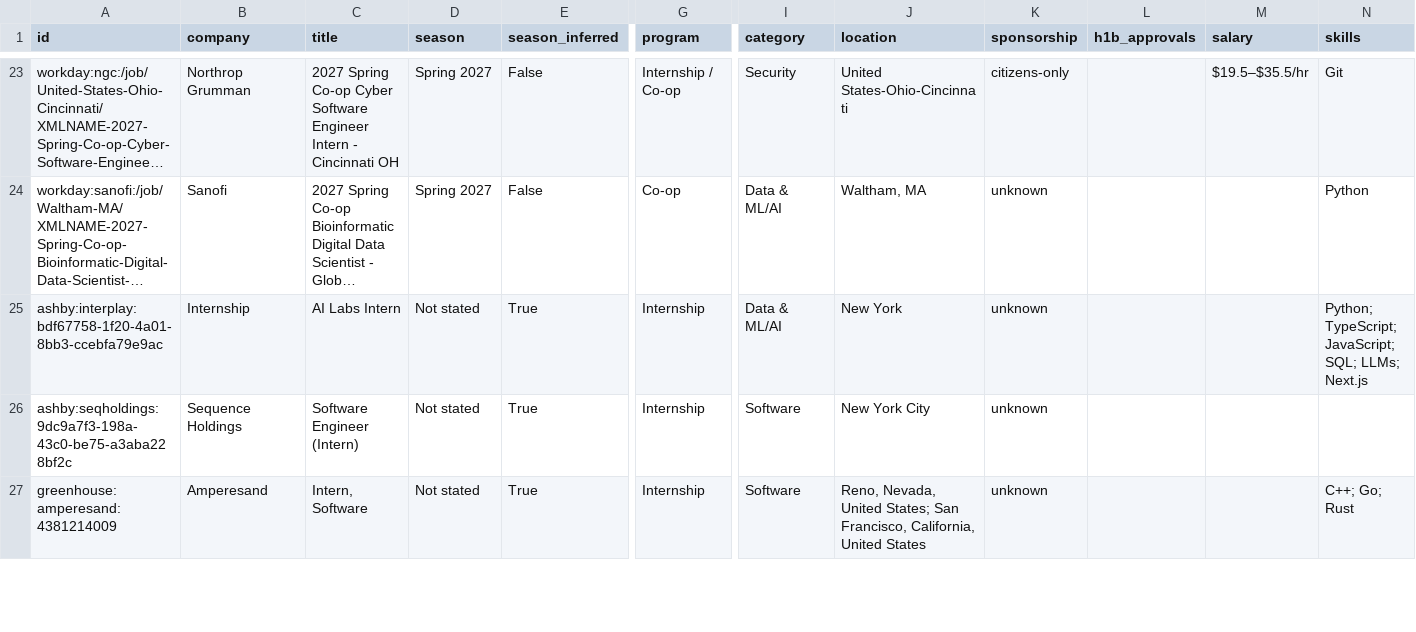
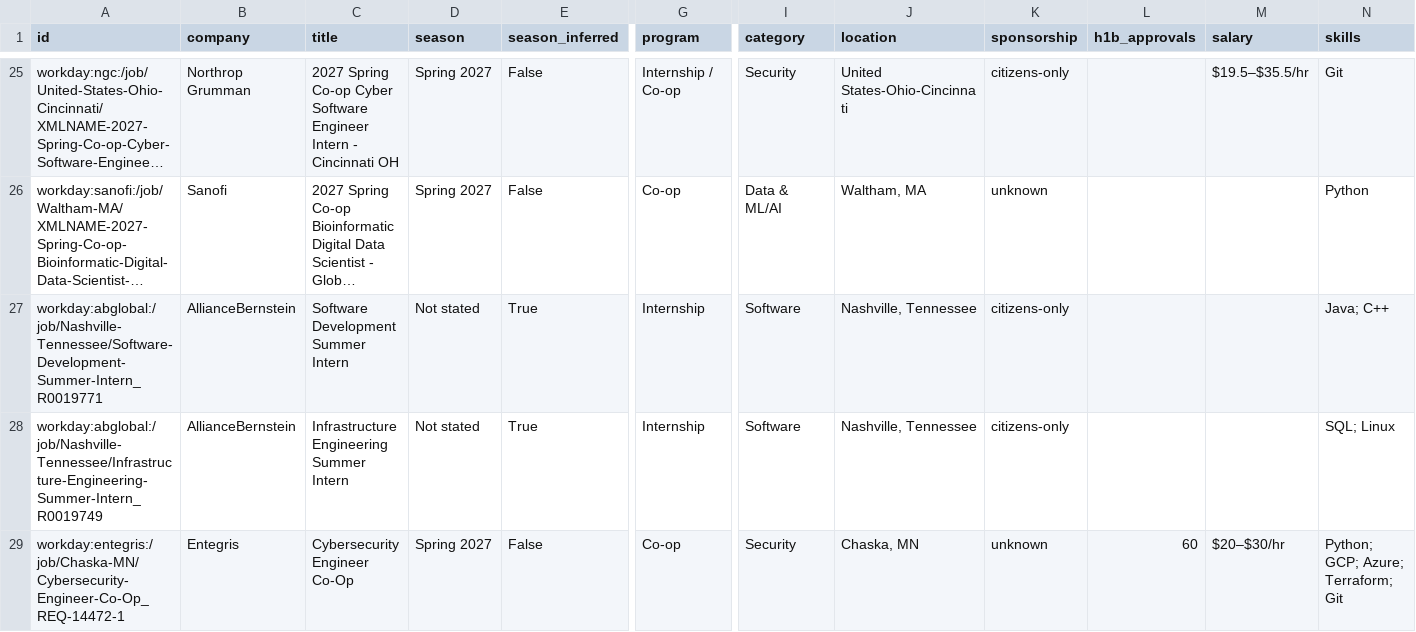
Before and after one commit to HarshaPrakash1/Automated-List-Of-Spring-2027-Tech-Internships, a CSV file: data/internships.csv, drawn as a sheet; only a part is shown, gaps mark what is left out; the shorter side is filled out with more unchanged rows; long unchanged cells end in …; rows hold the shown columns only; the diff covers the shown part only; the diff names each change by its address in the sheet, - before the commit and + after, or states it on an @@ line.

```diff
--- a/data/internships.csv
+++ b/data/internships.csv
+row 27: workday:abglobal:/job/Nashville-Tennessee/Software-Development-Summer-Intern_R0019771 | AllianceBernstein | Software Development Summer Intern | Not stated | True | Internship | Software | Nashville, Tennessee | citizens-only |  |  | Java; C++
+row 28: workday:abglobal:/job/Nashville-Tennessee/Infrastructure-Engineering-Summer-Intern_R0019749 | AllianceBernstein | Infrastructure Engineering Summer Intern | Not stated | True | Internship | Software | Nashville, Tennessee | citizens-only |  |  | SQL; Linux
+row 29: workday:entegris:/job/Chaska-MN/Cybersecurity-Engineer-Co-Op_REQ-14472-1 | Entegris | Cybersecurity Engineer Co-Op | Spring 2027 | False | Co-op | Security | Chaska, MN | unknown | 60 | $20–$30/hr | Python; GCP; Azure; Terraform; Git
```
Also changed, not shown: 4 added rows elsewhere in this file, docs/internships.csv, 15 other files.
